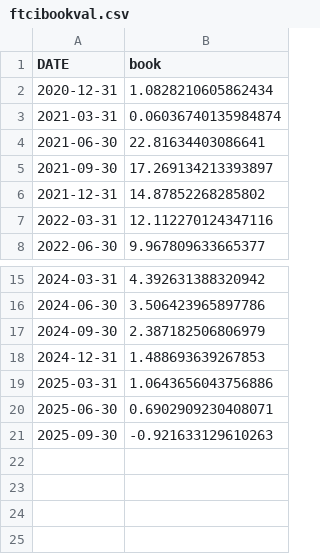
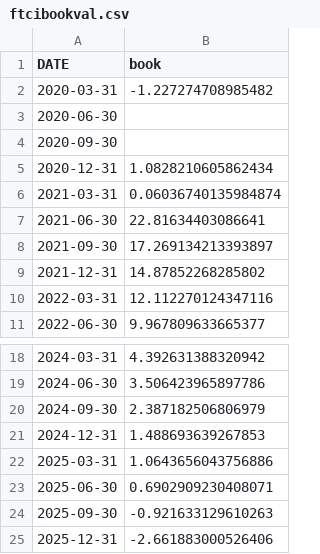
Before and after one commit to icprofsensei/InsightsPortfolio, a CSV file: solar/data/ftcibookval.csv, drawn as a sheet; only a part is shown, gaps mark what is left out.

```diff
--- a/solar/data/ftcibookval.csv
+++ b/solar/data/ftcibookval.csv
@@ -1,2 +1,5 @@
 DATE,book
+2020-03-31,-1.227274708985482
+2020-06-30,
+2020-09-30,
 2020-12-31,1.0828210605862434
@@ -21 +24,2 @@ DATE,book
 2025-09-30,-0.921633129610263
+2025-12-31,-2.661883000526406
```
Also changed, not shown: solar/data/ftcipbval.csv, solar/data/ftcishareholdereq.csv, 2 other files.
